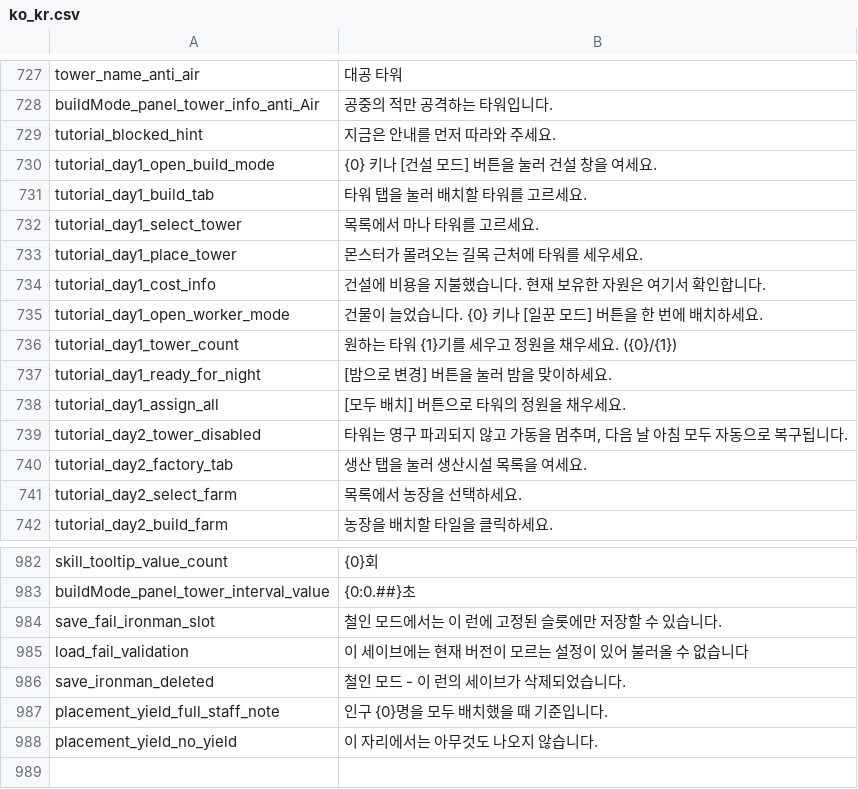
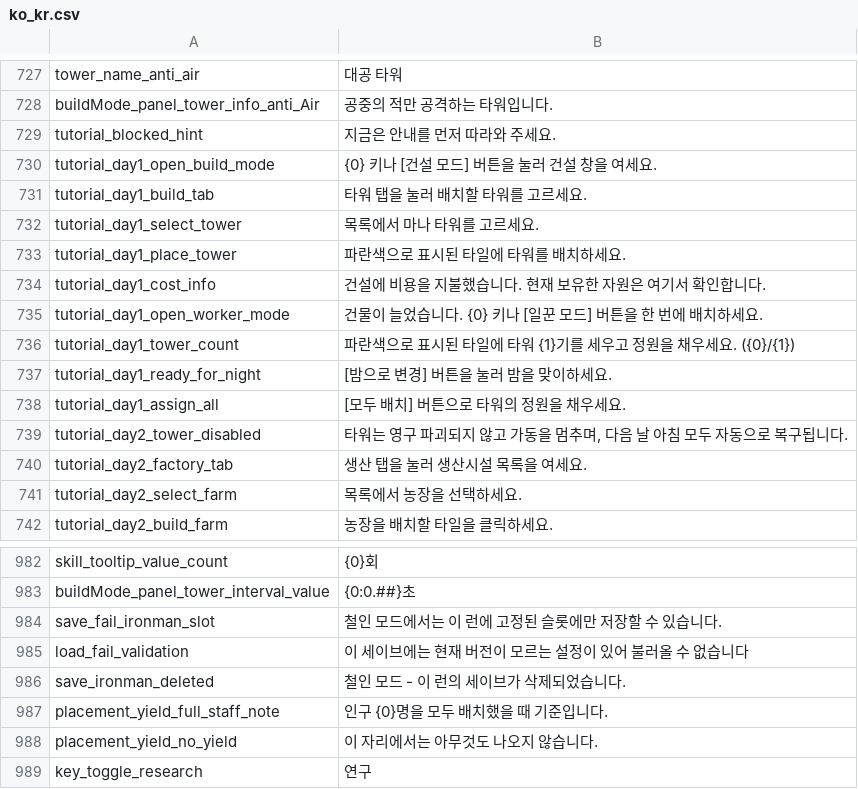
Before and after one commit to JoKangHyeon/TowerAndDragon, a CSV file: Assets/StreamingAssets/Localization/ko_kr.csv, drawn as a sheet; only a part is shown, gaps mark what is left out.

```diff
--- a/Assets/StreamingAssets/Localization/ko_kr.csv
+++ b/Assets/StreamingAssets/Localization/ko_kr.csv
@@ -752,6 +752,6 @@
 "tutorial_day1_select_tower","목록에서 마나 타워를 고르세요."
-"tutorial_day1_place_tower","몬스터가 몰려오는 길목 근처에 타워를 세우세요."
+"tutorial_day1_place_tower","파란색으로 표시된 타일에 타워를 배치하세요."
 "tutorial_day1_cost_info","건설에 비용을 지불했습니다. 현재 보유한 자원은 여기서 확인합니다."
 "tutorial_day1_open_worker_mode","건물이 늘었습니다. {0} 키나 [일꾼 모드] 버튼을 한 번에 배치하세요."
-"tutorial_day1_tower_count","원하는 타워 {1}기를 세우고 정원을 채우세요. ({0}/{1})"
+"tutorial_day1_tower_count","파란색으로 표시된 타일에 타워 {1}기를 세우고 정원을 채우세요. ({0}/{1})"
 "tutorial_day1_ready_for_night","[밤으로 변경] 버튼을 눌러 밤을 맞이하세요."
@@ -1009 +1009,2 @@
 "placement_yield_no_yield","이 자리에서는 아무것도 나오지 않습니다."
+"key_toggle_research","연구"
```
Also changed, not shown: Assets/StreamingAssets/Localization/en_us.csv, 10 other files.
